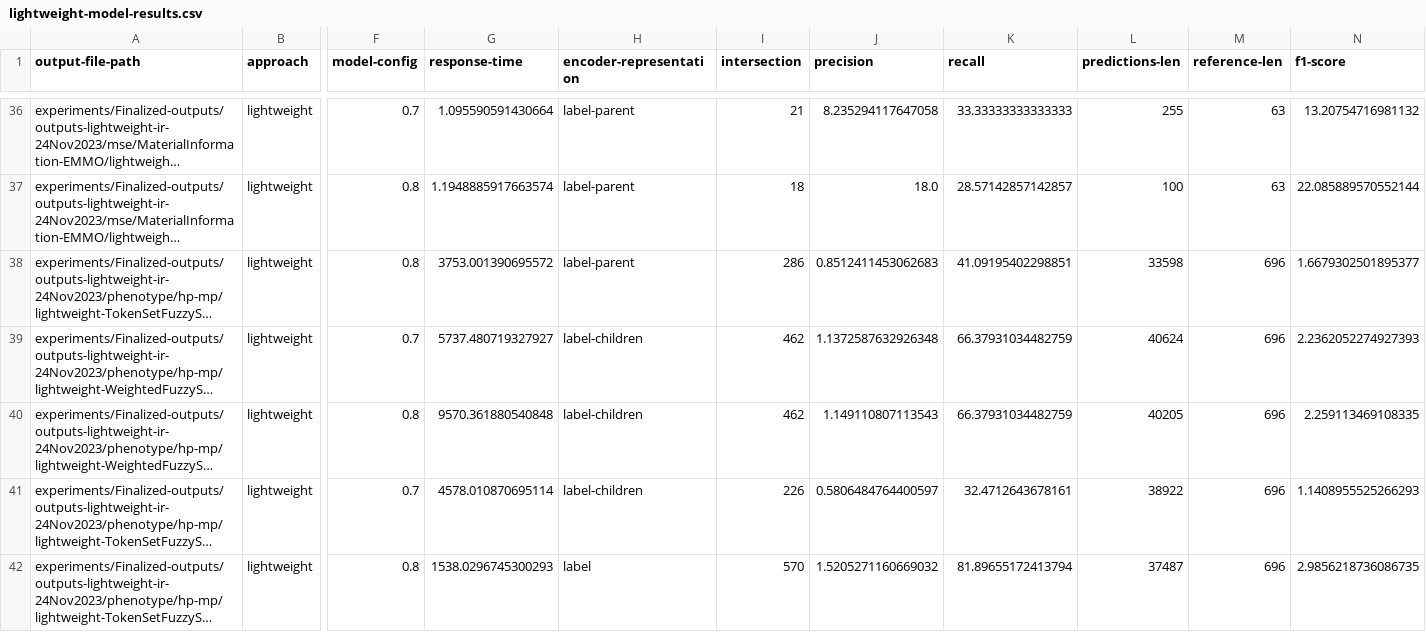
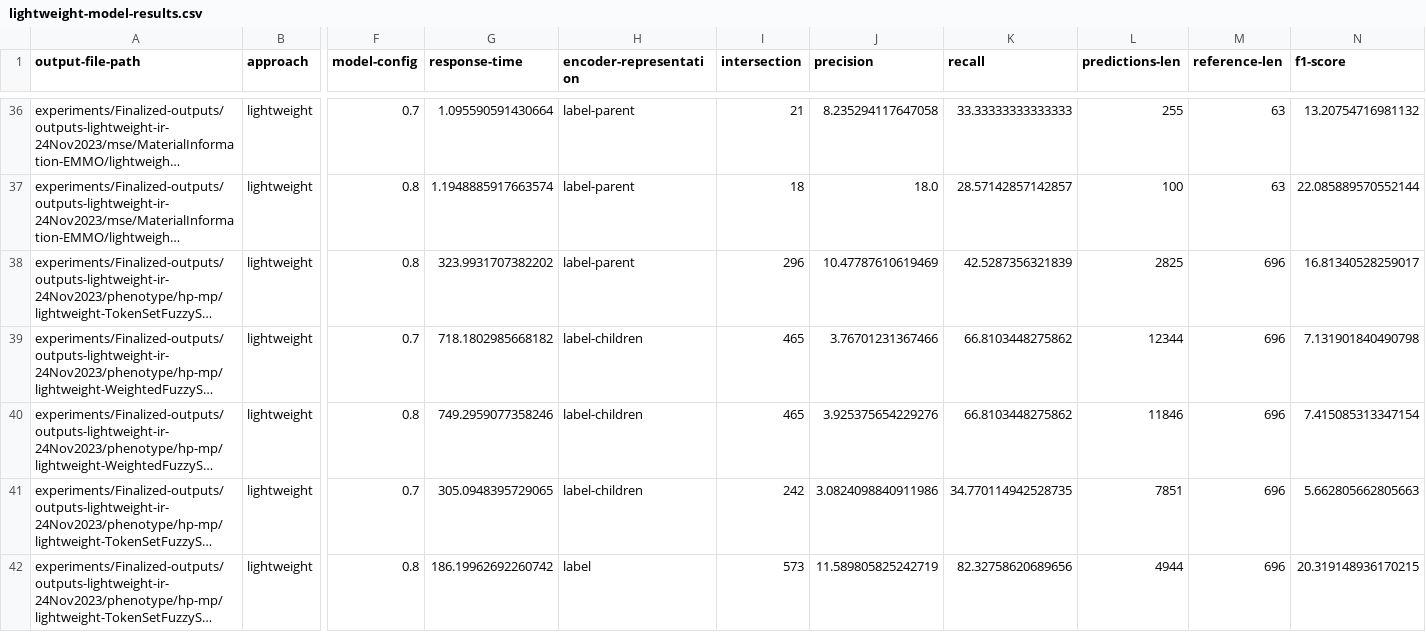
Before and after one commit to HamedBabaei/LLMs4OM, a CSV file: experiments/results/lightweight-model-results.csv, drawn as a sheet; only a part is shown, gaps mark what is left out; long unchanged cells end in …; the diff covers the shown part only; the diff names each change by its address in the sheet, - before the commit and + after, or states it on an @@ line.

```diff
--- a/experiments/results/lightweight-model-results.csv
+++ b/experiments/results/lightweight-model-results.csv
-G38 (response-time): 3753.001390695572
+G38 (response-time): 323.9931707382202
-I38 (intersection): 286
+I38 (intersection): 296
-J38 (precision): 0.8512411453062683
+J38 (precision): 10.47787610619469
-K38 (recall): 41.09195402298851
+K38 (recall): 42.5287356321839
-L38 (predictions-len): 33598
+L38 (predictions-len): 2825
-N38 (f1-score): 1.6679302501895377
+N38 (f1-score): 16.81340528259017
-G39 (response-time): 5737.480719327927
+G39 (response-time): 718.1802985668182
-I39:I40 (intersection): 462
+I39:I40 (intersection): 465
-J39 (precision): 1.1372587632926348
+J39 (precision): 3.76701231367466
-K39:K40 (recall): 66.37931034482759
+K39:K40 (recall): 66.8103448275862
-L39 (predictions-len): 40624
+L39 (predictions-len): 12344
-N39 (f1-score): 2.2362052274927393
+N39 (f1-score): 7.131901840490798
-G40 (response-time): 9570.361880540848
+G40 (response-time): 749.2959077358246
-J40 (precision): 1.149110807113543
+J40 (precision): 3.925375654229276
-L40 (predictions-len): 40205
+L40 (predictions-len): 11846
-N40 (f1-score): 2.259113469108335
+N40 (f1-score): 7.415085313347154
-G41 (response-time): 4578.010870695114
+G41 (response-time): 305.0948395729065
-I41 (intersection): 226
+I41 (intersection): 242
-J41 (precision): 0.5806484764400597
+J41 (precision): 3.0824098840911986
-K41 (recall): 32.4712643678161
+K41 (recall): 34.770114942528735
-L41 (predictions-len): 38922
+L41 (predictions-len): 7851
-N41 (f1-score): 1.1408955525266293
+N41 (f1-score): 5.662805662805663
-G42 (response-time): 1538.0296745300293
+G42 (response-time): 186.19962692260742
-I42 (intersection): 570
+I42 (intersection): 573
-J42 (precision): 1.5205271160669032
+J42 (precision): 11.589805825242719
-K42 (recall): 81.89655172413794
+K42 (recall): 82.32758620689656
-L42 (predictions-len): 37487
+L42 (predictions-len): 4944
-N42 (f1-score): 2.9856218736086735
+N42 (f1-score): 20.319148936170215
```
Also changed, not shown: 66 edited cells elsewhere in this file, experiments/results/rag-hybrid-model-results.csv, experiments/results/retrieval+lightweight+rag-hybrid-model-results.csv, 3 other files.
